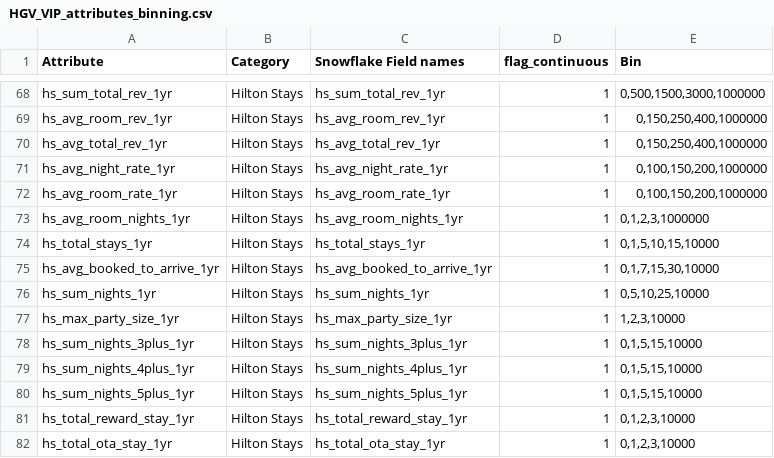
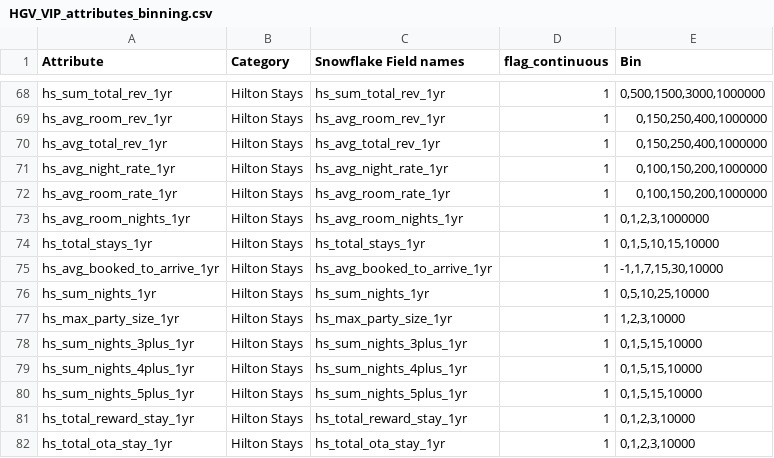
Before and after one commit to abhiramgopalb360/Snapshot2.0, a CSV file: Data/HGV_VIP_attributes_binning.csv, drawn as a sheet; only a part is shown, gaps mark what is left out.

```diff
--- a/Data/HGV_VIP_attributes_binning.csv
+++ b/Data/HGV_VIP_attributes_binning.csv
@@ -74,3 +74,3 @@ hs_avg_room_nights_1yr,Hilton Stays,hs_avg_room_nights_1yr,1,"0,1,2,3,1000000"
 hs_total_stays_1yr,Hilton Stays,hs_total_stays_1yr,1,"0,1,5,10,15,10000"
-hs_avg_booked_to_arrive_1yr,Hilton Stays,hs_avg_booked_to_arrive_1yr,1,"0,1,7,15,30,10000"
+hs_avg_booked_to_arrive_1yr,Hilton Stays,hs_avg_booked_to_arrive_1yr,1,"-1,1,7,15,30,10000"
 hs_sum_nights_1yr,Hilton Stays,hs_sum_nights_1yr,1,"0,5,10,25,10000"
```
Also changed, not shown: 1 other file.
